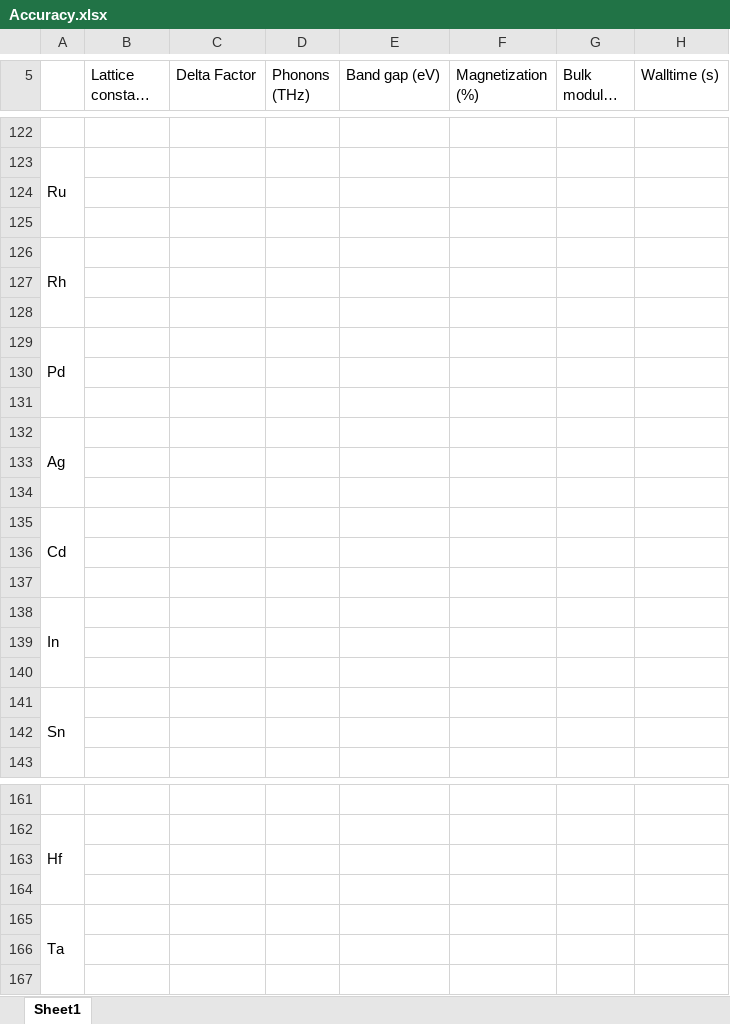
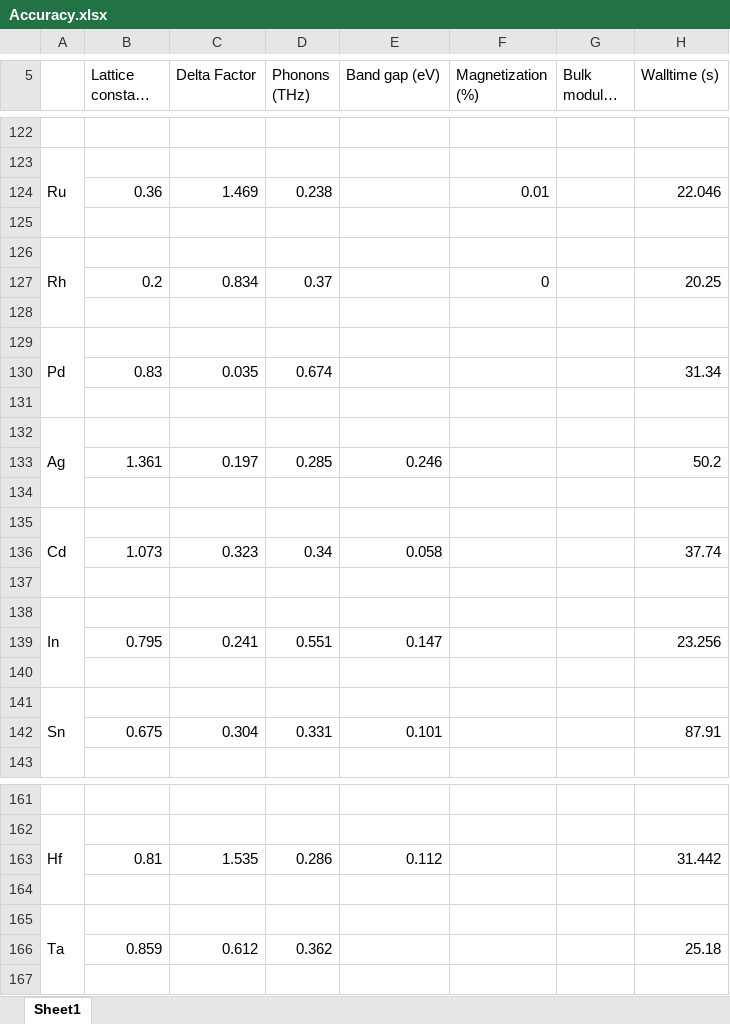
Before and after one commit to njszym/GAOPAW, an Excel workbook: Results/Accuracy.xlsx, sheet Sheet1, drawn as a sheet; only a part is shown, gaps mark what is left out; long unchanged cells end in …; values as stored, in another font and other column widths than the file's, no cell formats; charts and pictures not drawn; the diff covers the shown part only; the diff names each change by its address in the sheet, - before the commit and + after, or states it on an @@ line.

```diff
--- a/Results/Accuracy.xlsx (sheet Sheet1)
+++ b/Results/Accuracy.xlsx (sheet Sheet1)
-row 124: (empty)
+row 124:  | 0.36 | 1.469 | 0.238 |  | 0.01 |  | 22.046
-row 127: (empty)
+row 127:  | 0.2 | 0.834 | 0.37 |  | 0 |  | 20.25
-row 130: (empty)
+row 130:  | 0.83 | 0.035 | 0.674 |  |  |  | 31.34
-row 133: (empty)
+row 133:  | 1.361 | 0.197 | 0.285 | 0.246 |  |  | 50.2
-row 136: (empty)
+row 136:  | 1.073 | 0.323 | 0.34 | 0.058 |  |  | 37.74
-row 139: (empty)
+row 139:  | 0.795 | 0.241 | 0.551 | 0.147 |  |  | 23.256
-row 142: (empty)
+row 142:  | 0.675 | 0.304 | 0.331 | 0.101 |  |  | 87.91
-row 163: (empty)
+row 163:  | 0.81 | 1.535 | 0.286 | 0.112 |  |  | 31.442
-row 166: (empty)
+row 166:  | 0.859 | 0.612 | 0.362 |  |  |  | 25.18
```
Also changed, not shown: 27 added rows, 27 removed rows and 100 edited cells elsewhere in this sheet, cell formats, charts or pictures, 4 other files.
